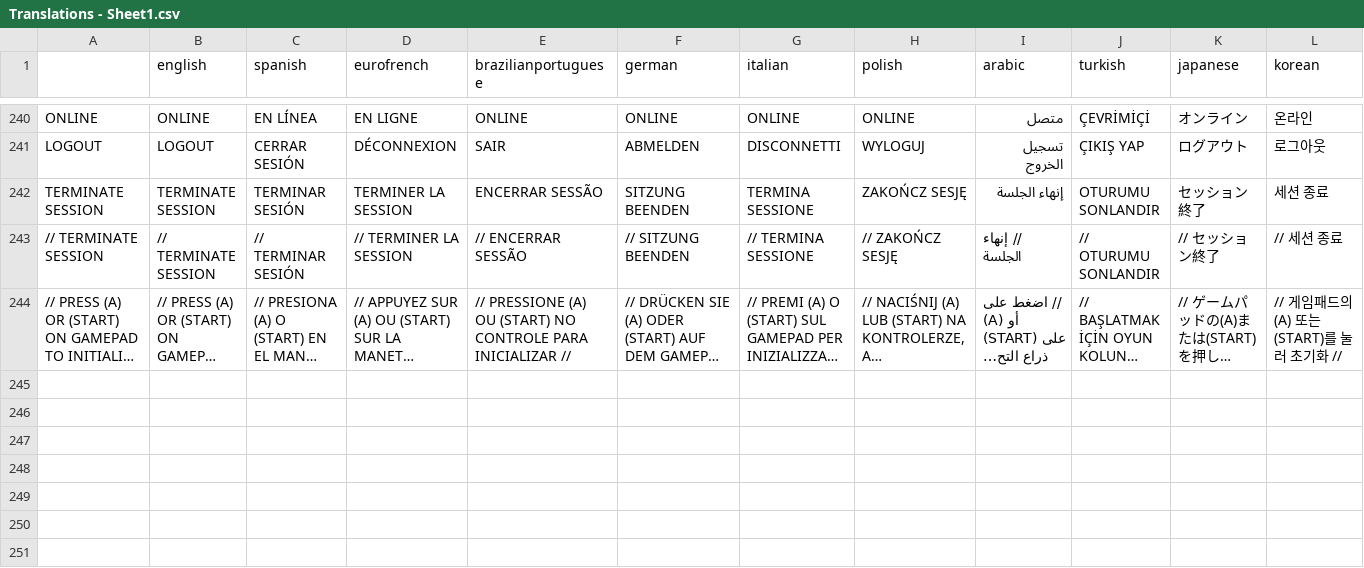
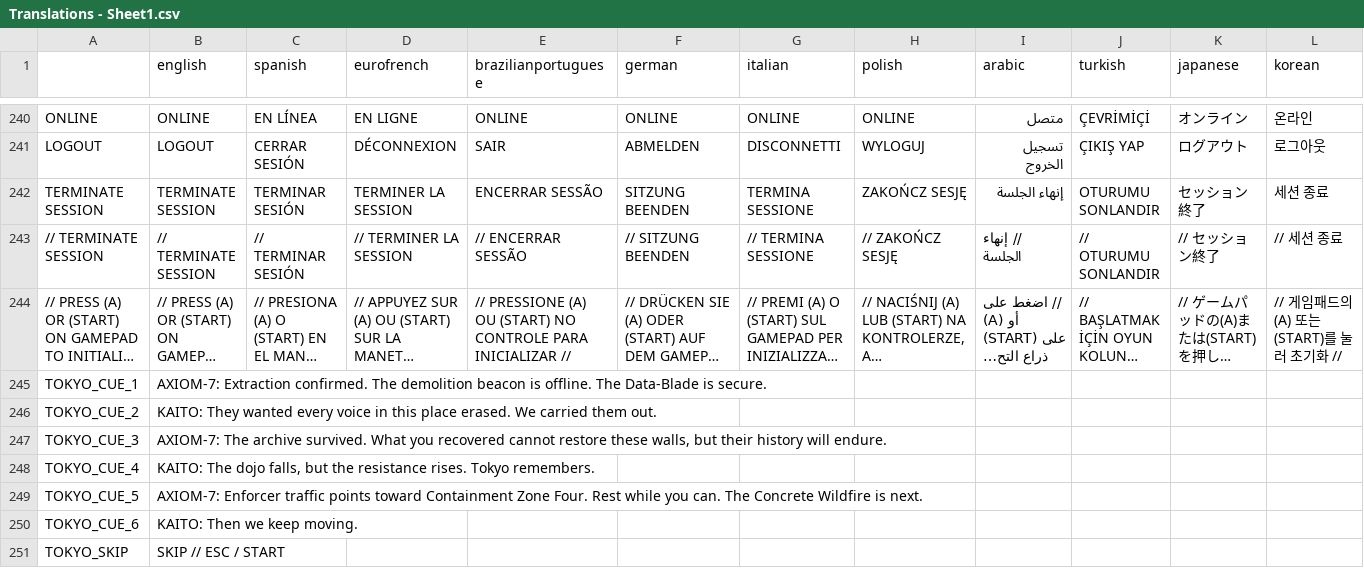
Before and after one commit to knandakumar25/frog_jumper, a CSV file: assets/translations/Translations - Sheet1.csv, drawn as a sheet; only a part is shown, gaps mark what is left out; long unchanged cells end in …; rows hold the shown columns only; the diff names each change by its address in the sheet, - before the commit and + after, or states it on an @@ line.

Commit message:
Add Tokyo Remembers extraction cinematic and mission results

```diff
--- a/assets/translations/Translations - Sheet1.csv
+++ b/assets/translations/Translations - Sheet1.csv
+row 245: TOKYO_CUE_1 | AXIOM-7: Extraction confirmed. The demolition beacon is offline. The Data-Blade is secure.
+row 246: TOKYO_CUE_2 | KAITO: They wanted every voice in this place erased. We carried them out.
+row 247: TOKYO_CUE_3 | AXIOM-7: The archive survived. What you recovered cannot restore these walls, but their history will endure.
+row 248: TOKYO_CUE_4 | KAITO: The dojo falls, but the resistance rises. Tokyo remembers.
+row 249: TOKYO_CUE_5 | AXIOM-7: Enforcer traffic points toward Containment Zone Four. Rest while you can. The Concrete Wildfire is next.
+row 250: TOKYO_CUE_6 | KAITO: Then we keep moving.
+row 251: TOKYO_SKIP | SKIP // ESC / START
```
Also changed, not shown: 35 other files.
